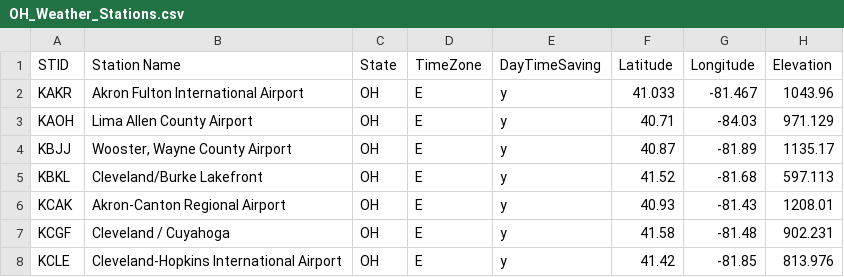
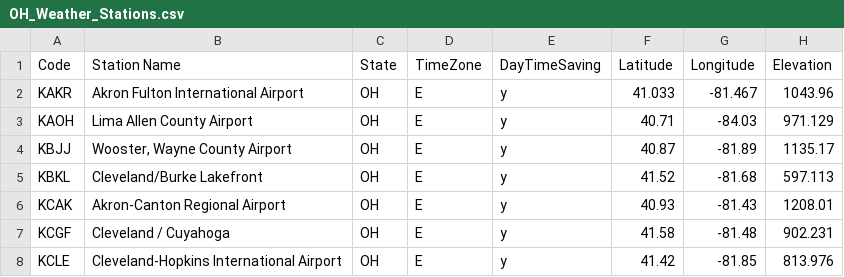
Before and after one commit to geosci-carl/Carl-GLM-Repo, a CSV file: station_data/OH_Weather_Stations.csv, drawn as a sheet; only a part is shown.

```diff
--- a/station_data/OH_Weather_Stations.csv
+++ b/station_data/OH_Weather_Stations.csv
@@ -1,2 +1,2 @@
-STID,Station Name,State,TimeZone,DayTimeSaving,Latitude,Longitude,Elevation
+Code,Station Name,State,TimeZone,DayTimeSaving,Latitude,Longitude,Elevation
 KAKR,Akron Fulton International Airport,OH,E,y,41.033,-81.467,1043.96
```
Also changed, not shown: 3 other files.
